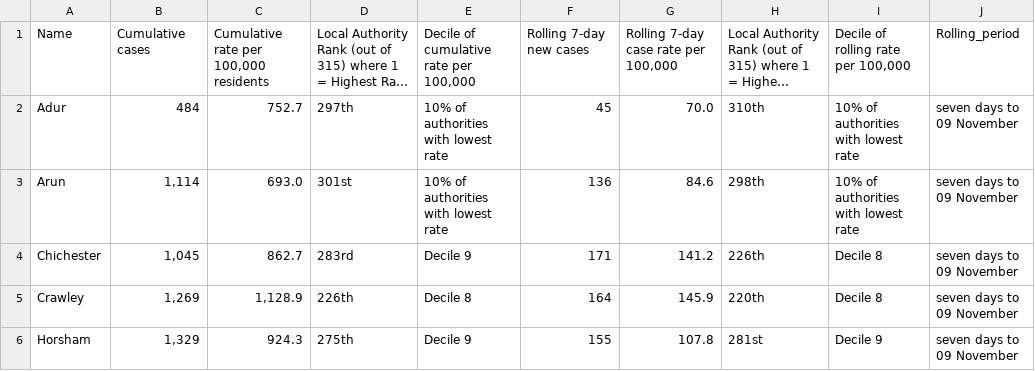
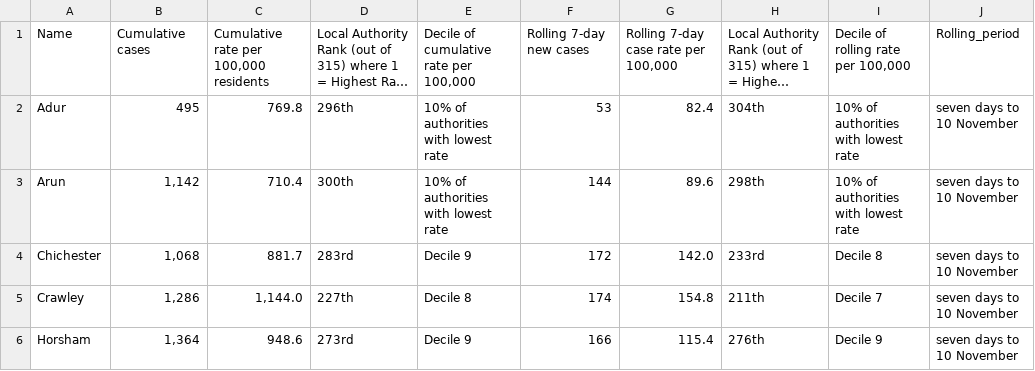
Before and after one commit to psychty/wsx_covid_datapack_public, a CSV file: Outputs/ltla_rate_wsx.csv, drawn as a sheet; only a part is shown; long unchanged cells end in …; the diff covers the shown part only; the diff names each change by its address in the sheet, - before the commit and + after, or states it on an @@ line.

```diff
--- a/Outputs/ltla_rate_wsx.csv
+++ b/Outputs/ltla_rate_wsx.csv
-B2: 484
+B2: 495
-C2: 752.7
+C2: 769.8
-D2: 297th
+D2: 296th
-F2: 45
+F2: 53
-G2: 70.0
+G2: 82.4
-H2: 310th
+H2: 304th
-J2:J6: seven days to 09 November
+J2:J6: seven days to 10 November
-B3: 1,114
+B3: 1,142
-C3: 693.0
+C3: 710.4
-D3: 301st
+D3: 300th
-F3: 136
+F3: 144
-G3: 84.6
+G3: 89.6
-B4: 1,045
+B4: 1,068
-C4: 862.7
+C4: 881.7
-F4: 171
+F4: 172
-G4: 141.2
+G4: 142.0
-H4: 226th
+H4: 233rd
-B5: 1,269
+B5: 1,286
-C5: 1,128.9
+C5: 1,144.0
-D5: 226th
+D5: 227th
-F5: 164
+F5: 174
-G5: 145.9
+G5: 154.8
-H5: 220th
+H5: 211th
-I5: Decile 8
+I5: Decile 7
-B6: 1,329
+B6: 1,364
-C6: 924.3
+C6: 948.6
-D6: 275th
+D6: 273rd
-F6: 155
+F6: 166
-G6: 107.8
+G6: 115.4
-H6: 281st
+H6: 276th
```
Also changed, not shown: 19 edited cells elsewhere in this file, Outputs/utla_rate_wsx.csv, 41 other files.
